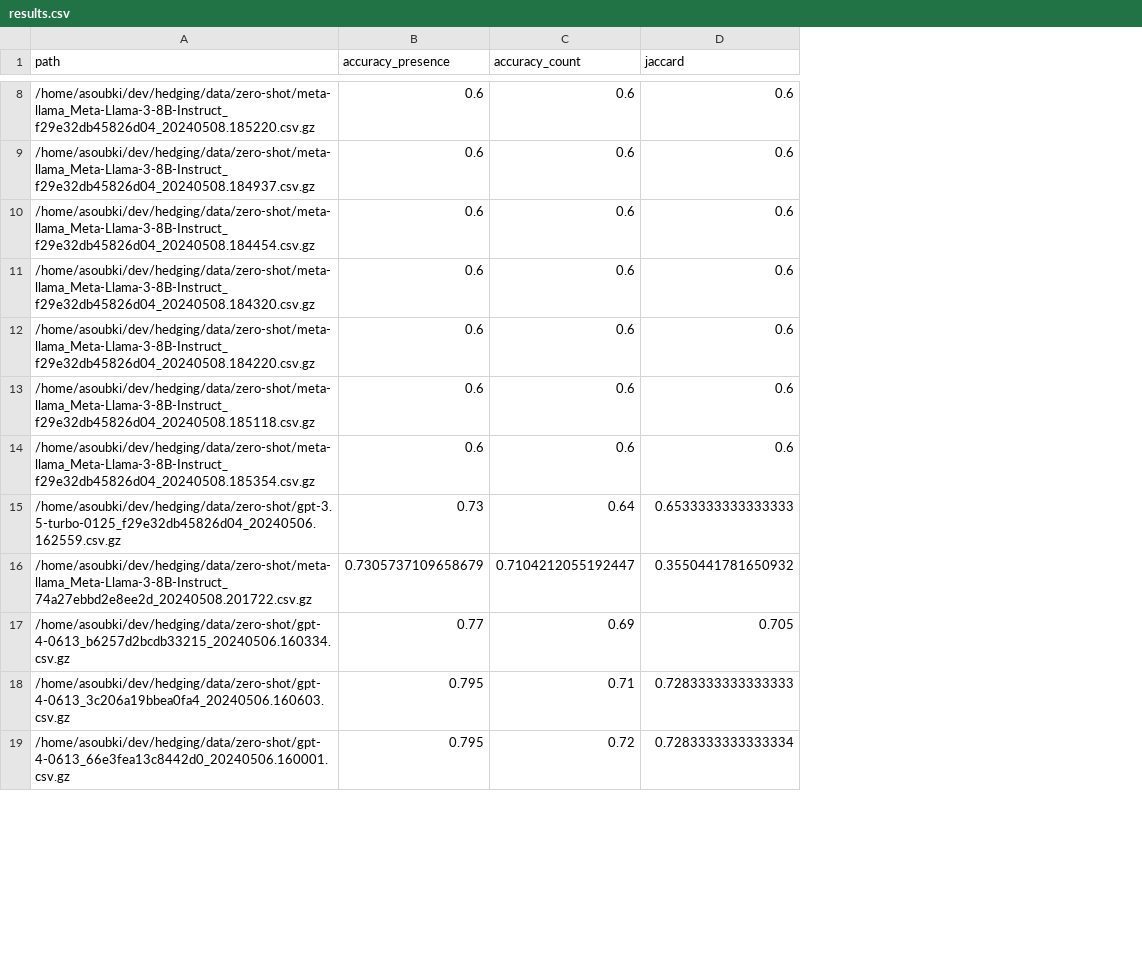
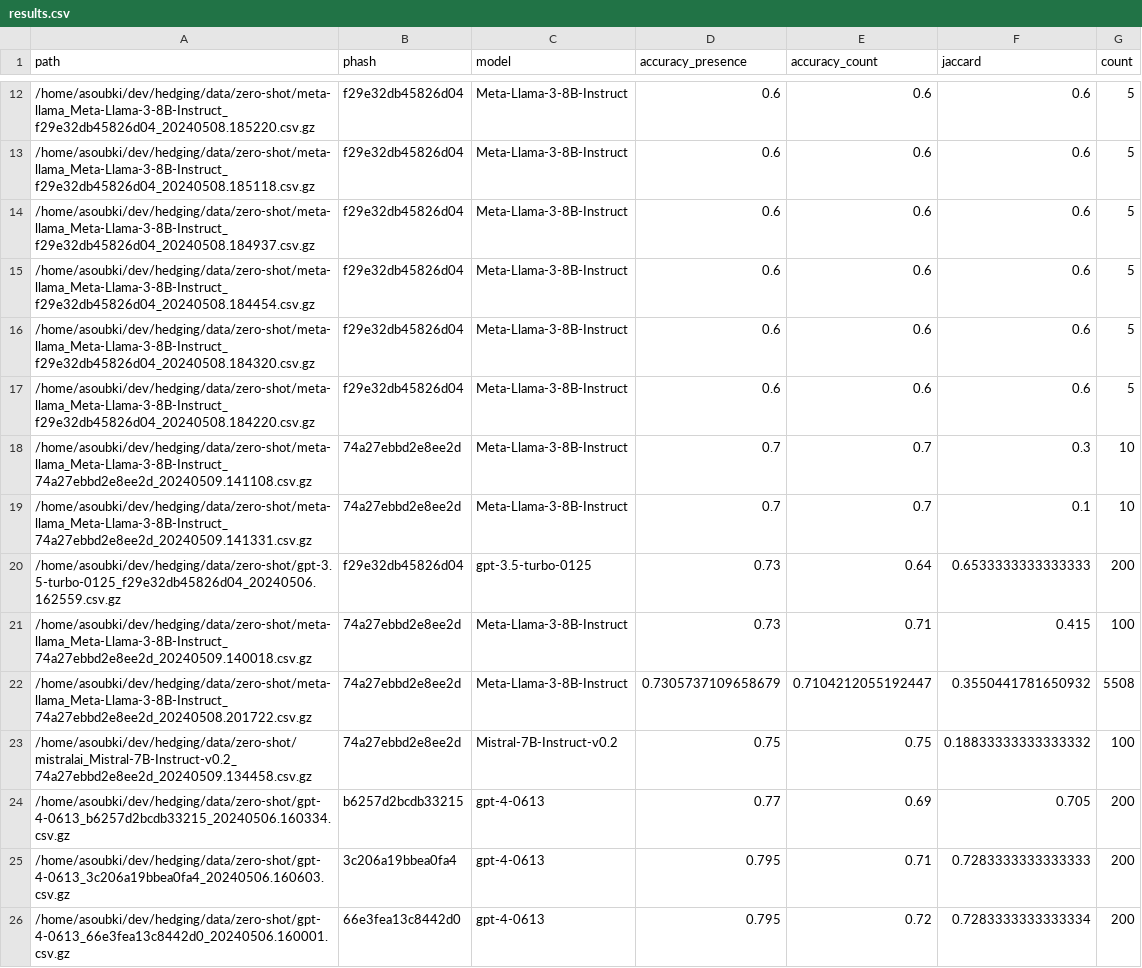
Before and after one commit to adil-soubki/hedging, a CSV file: data/zero-shot/results.csv, drawn as a sheet; only a part is shown, gaps mark what is left out; the diff covers the shown part only; the diff names each change by its address in the sheet, - before the commit and + after, or states it on an @@ line.

```diff
--- a/data/zero-shot/results.csv
+++ b/data/zero-shot/results.csv
+column B (phash), row 12: f29e32db45826d04; rows 14-17: all f29e32db45826d04; row 20: f29e32db45826d04; row 22: 74a27ebbd2e8ee2d; rows 24-26: b6257d2bcdb33215 | 3c206a19bbea0fa4 | 66e3fea13c8442d0
+column C (model), row 12: Meta-Llama-3-8B-Instruct; rows 14-17: all Meta-Llama-3-8B-Instruct; row 20: gpt-3.5-turbo-0125; row 22: Meta-Llama-3-8B-Instruct; rows 24-26: all gpt-4-0613
+column G (count), row 12: 5; rows 14-17: all 5; row 20: 200; row 22: 5508; rows 24-26: all 200
@@ row 14 moved to row 11: /home/asoubki/dev/hedging/data/zero-shot… @@
+row 18: /home/asoubki/dev/hedging/data/zero-shot/meta-llama_Meta-Llama-3-8B-Instruct_74a27ebbd2e8ee2d_20240509.141108.csv.gz | 74a27ebbd2e8ee2d | Meta-Llama-3-8B-Instruct | 0.7 | 0.7 | 0.3 | 10
+row 19: /home/asoubki/dev/hedging/data/zero-shot/meta-llama_Meta-Llama-3-8B-Instruct_74a27ebbd2e8ee2d_20240509.141331.csv.gz | 74a27ebbd2e8ee2d | Meta-Llama-3-8B-Instruct | 0.7 | 0.7 | 0.1 | 10
+row 21: /home/asoubki/dev/hedging/data/zero-shot/meta-llama_Meta-Llama-3-8B-Instruct_74a27ebbd2e8ee2d_20240509.140018.csv.gz | 74a27ebbd2e8ee2d | Meta-Llama-3-8B-Instruct | 0.73 | 0.71 | 0.415 | 100
+row 23: /home/asoubki/dev/hedging/data/zero-shot/mistralai_Mistral-7B-Instruct-v0.2_74a27ebbd2e8ee2d_20240509.134458.csv.gz | 74a27ebbd2e8ee2d | Mistral-7B-Instruct-v0.2 | 0.75 | 0.75 | 0.18833333333333332 | 100
```
Also changed, not shown: 3 added rows and 1 moved row elsewhere in this file, 2 other files.
